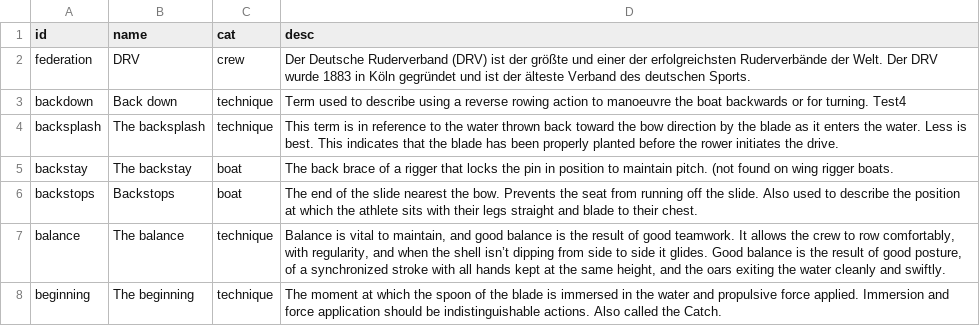
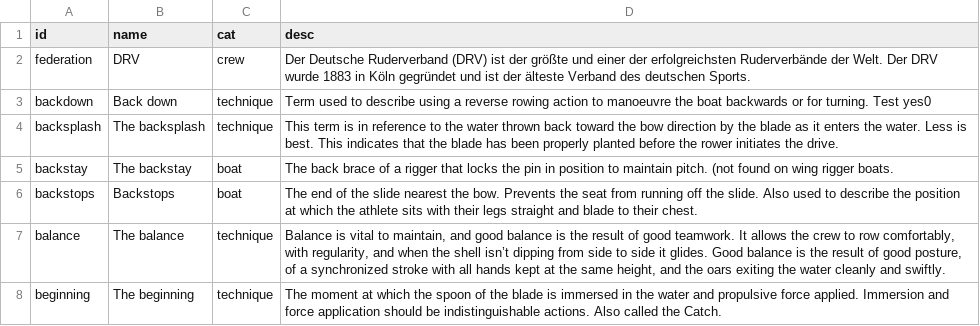
Before and after one commit to DoYouSpeakRowing/DoYouSpeakRowing.github.io, a CSV file: src/dico-de.csv, drawn as a sheet; only a part is shown.

Commit message:
test partial clone

```diff
--- a/src/dico-de.csv
+++ b/src/dico-de.csv
@@ -2,3 +2,3 @@ id,name,cat,desc
 federation,DRV,crew,Der Deutsche Ruderverband (DRV) ist der größte und einer der erfolgreichsten Ruderverbände der Welt. Der DRV wurde 1883 in Köln gegründet und ist der älteste Verband des deutschen Sports.
-backdown,Back down,technique,Term used to describe using a reverse rowing action to manoeuvre the boat backwards or for turning. Test4
+backdown,Back down,technique,Term used to describe using a reverse rowing action to manoeuvre the boat backwards or for turning. Test yes0
 backsplash,The backsplash,technique,This term is in reference to the water thrown back toward the bow direction by the blade as it enters the water. Less is best. This indicates that the blade has been properly planted before the rower initiates the drive.
```
